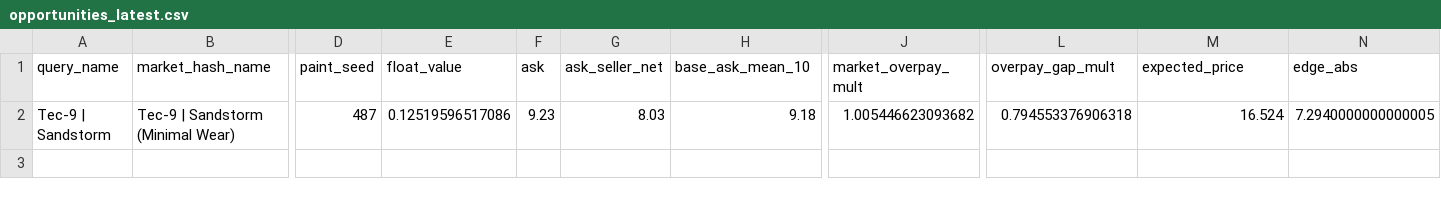
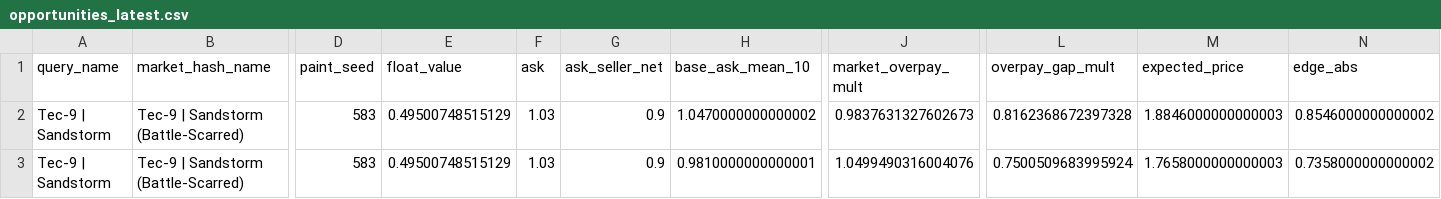
Before and after one commit to romkahaha/comics, a CSV file: monitoring_runtime/opportunities_latest.csv, drawn as a sheet; only a part is shown, gaps mark what is left out; rows hold the shown columns only; the diff covers the shown part only; the diff names each change by its address in the sheet, - before the commit and + after, or states it on an @@ line.

```diff
--- a/monitoring_runtime/opportunities_latest.csv
+++ b/monitoring_runtime/opportunities_latest.csv
-B2 (market_hash_name): Tec-9 | Sandstorm (Minimal Wear)
+B2 (market_hash_name): Tec-9 | Sandstorm (Battle-Scarred)
-D2 (paint_seed): 487
+D2 (paint_seed): 583
-E2 (float_value): 0.12519596517086
+E2 (float_value): 0.49500748515129
-F2 (ask): 9.23
+F2 (ask): 1.03
-G2 (ask_seller_net): 8.03
+G2 (ask_seller_net): 0.9
-H2 (base_ask_mean_10): 9.18
+H2 (base_ask_mean_10): 1.0470000000000002
-J2 (market_overpay_mult): 1.005446623093682
+J2 (market_overpay_mult): 0.9837631327602673
-L2 (overpay_gap_mult): 0.794553376906318
+L2 (overpay_gap_mult): 0.8162368672397328
-M2 (expected_price): 16.524
+M2 (expected_price): 1.8846000000000003
-N2 (edge_abs): 7.2940000000000005
+N2 (edge_abs): 0.8546000000000002
+row 3: Tec-9 | Sandstorm | Tec-9 | Sandstorm (Battle-Scarred) | 583 | 0.49500748515129 | 1.03 | 0.9 | 0.9810000000000001 | 1.0499490316004076 | 0.7500509683995924 | 1.7658000000000003 | 0.7358000000000002
```
Also changed, not shown: 6 edited cells elsewhere in this file, 3 other files.
